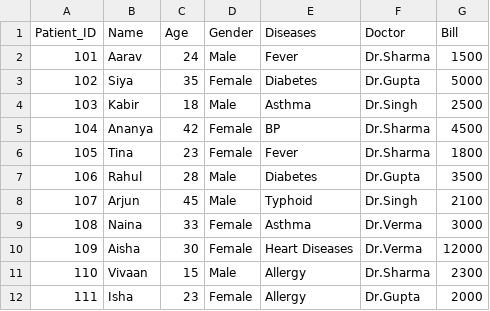
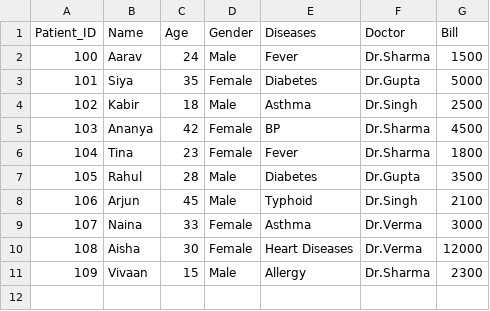
Before and after one commit to palparch/hospitalmansystem, a CSV file: patient.csv, drawn as a sheet; the diff names each change by its address in the sheet, - before the commit and + after, or states it on an @@ line.

Commit message:
created the function to delete patients

```diff
--- a/patient.csv
+++ b/patient.csv
@@ column A (Patient_ID) renumbered between rows 2 and 11 @@
-row 12: 111 | Isha | 23 | Female | Allergy | Dr.Gupta | 2000
```
Also changed, not shown: 1 other file.
